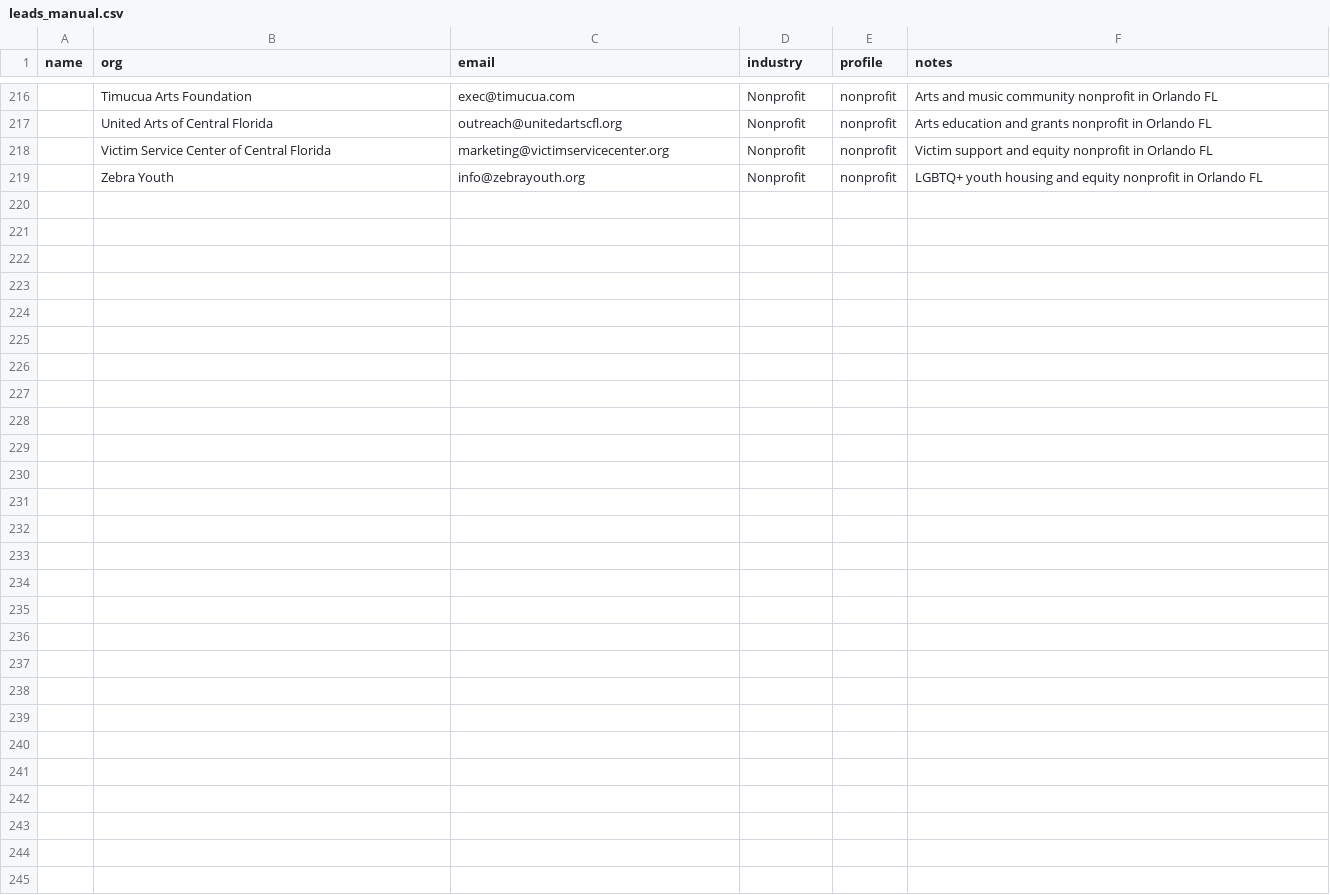
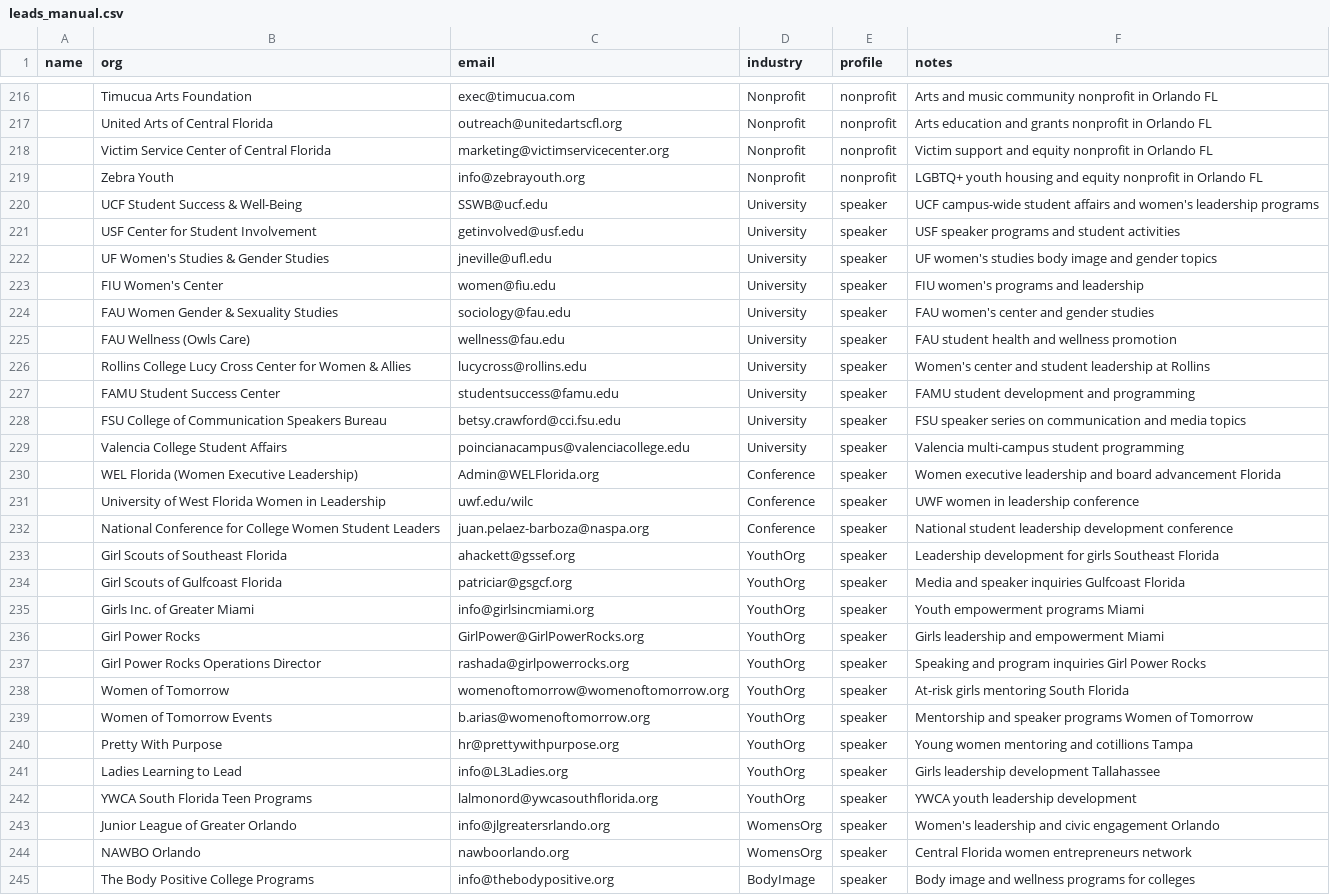
Before and after one commit to amapoundcake-png/danielle-npsbleads, a CSV file: leads_manual.csv, drawn as a sheet; only a part is shown, gaps mark what is left out; the diff names each change by its address in the sheet, - before the commit and + after, or states it on an @@ line.

```diff
--- a/leads_manual.csv
+++ b/leads_manual.csv
+row 220:  | UCF Student Success & Well-Being | SSWB@ucf.edu | University | speaker | UCF campus-wide student affairs and women's leadership programs
+row 221:  | USF Center for Student Involvement | getinvolved@usf.edu | University | speaker | USF speaker programs and student activities
+row 222:  | UF Women's Studies & Gender Studies | jneville@ufl.edu | University | speaker | UF women's studies body image and gender topics
+row 223:  | FIU Women's Center | women@fiu.edu | University | speaker | FIU women's programs and leadership
+row 224:  | FAU Women Gender & Sexuality Studies | sociology@fau.edu | University | speaker | FAU women's center and gender studies
+row 225:  | FAU Wellness (Owls Care) | wellness@fau.edu | University | speaker | FAU student health and wellness promotion
+row 226:  | Rollins College Lucy Cross Center for Women & Allies | lucycross@rollins.edu | University | speaker | Women's center and student leadership at Rollins
+row 227:  | FAMU Student Success Center | studentsuccess@famu.edu | University | speaker | FAMU student development and programming
+row 228:  | FSU College of Communication Speakers Bureau | betsy.crawford@cci.fsu.edu | University | speaker | FSU speaker series on communication and media topics
+row 229:  | Valencia College Student Affairs | poincianacampus@valenciacollege.edu | University | speaker | Valencia multi-campus student programming
+row 230:  | WEL Florida (Women Executive Leadership) | Admin@WELFlorida.org | Conference | speaker | Women executive leadership and board advancement Florida
+row 231:  | University of West Florida Women in Leadership | uwf.edu/wilc | Conference | speaker | UWF women in leadership conference
+row 232:  | National Conference for College Women Student Leaders | juan.pelaez-barboza@naspa.org | Conference | speaker | National student leadership development conference
+row 233:  | Girl Scouts of Southeast Florida | ahackett@gssef.org | YouthOrg | speaker | Leadership development for girls Southeast Florida
+row 234:  | Girl Scouts of Gulfcoast Florida | patriciar@gsgcf.org | YouthOrg | speaker | Media and speaker inquiries Gulfcoast Florida
+row 235:  | Girls Inc. of Greater Miami | info@girlsincmiami.org | YouthOrg | speaker | Youth empowerment programs Miami
+row 236:  | Girl Power Rocks | GirlPower@GirlPowerRocks.org | YouthOrg | speaker | Girls leadership and empowerment Miami
+row 237:  | Girl Power Rocks Operations Director | rashada@girlpowerrocks.org | YouthOrg | speaker | Speaking and program inquiries Girl Power Rocks
+row 238:  | Women of Tomorrow | womenoftomorrow@womenoftomorrow.org | YouthOrg | speaker | At-risk girls mentoring South Florida
+row 239:  | Women of Tomorrow Events | b.arias@womenoftomorrow.org | YouthOrg | speaker | Mentorship and speaker programs Women of Tomorrow
+row 240:  | Pretty With Purpose | hr@prettywithpurpose.org | YouthOrg | speaker | Young women mentoring and cotillions Tampa
+row 241:  | Ladies Learning to Lead | info@L3Ladies.org | YouthOrg | speaker | Girls leadership development Tallahassee
+row 242:  | YWCA South Florida Teen Programs | lalmonord@ywcasouthflorida.org | YouthOrg | speaker | YWCA youth leadership development
+row 243:  | Junior League of Greater Orlando | info@jlgreatersrlando.org | WomensOrg | speaker | Women's leadership and civic engagement Orlando
+row 244:  | NAWBO Orlando | nawboorlando.org | WomensOrg | speaker | Central Florida women entrepreneurs network
+row 245:  | The Body Positive College Programs | info@thebodypositive.org | BodyImage | speaker | Body image and wellness programs for colleges
```
Also changed, not shown: 1 other file.
